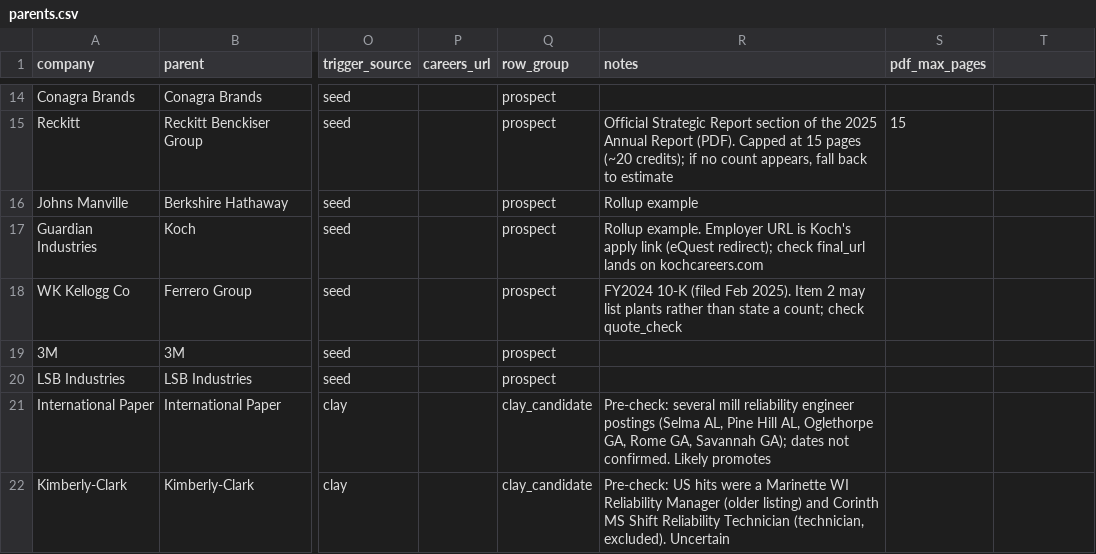
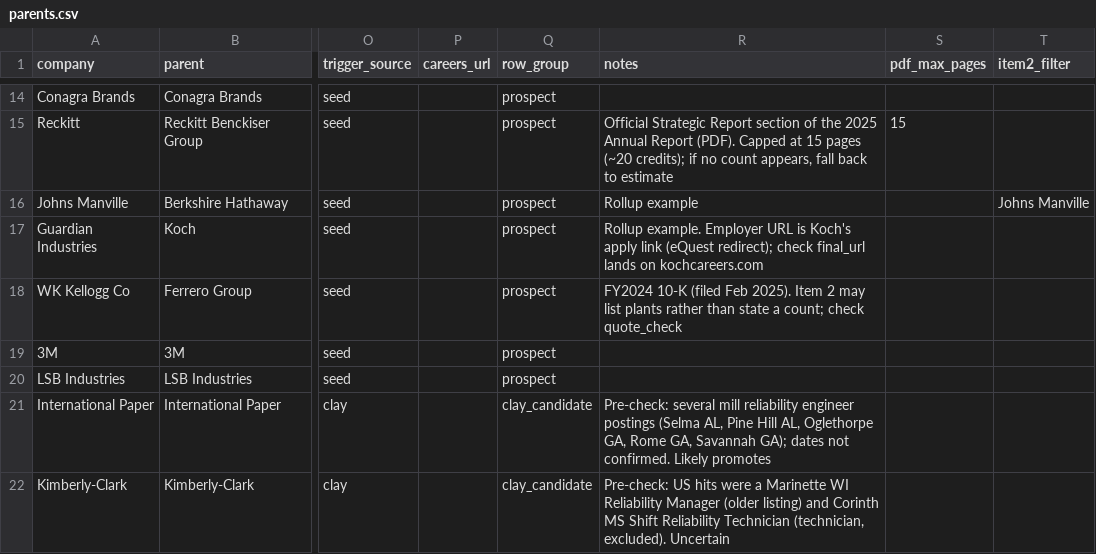
Before and after one commit to vpsllc/plant-first-gtm-pipeline, a CSV file: config/parents.csv, drawn as a sheet; only a part is shown, gaps mark what is left out; the diff names each change by its address in the sheet, - before the commit and + after, or states it on an @@ line.

```diff
--- a/config/parents.csv
+++ b/config/parents.csv
-T1: (empty)
+T1: item2_filter
-T16 (item2_filter): (empty)
+T16 (item2_filter): Johns Manville
```
Also changed, not shown: 5 other files.
